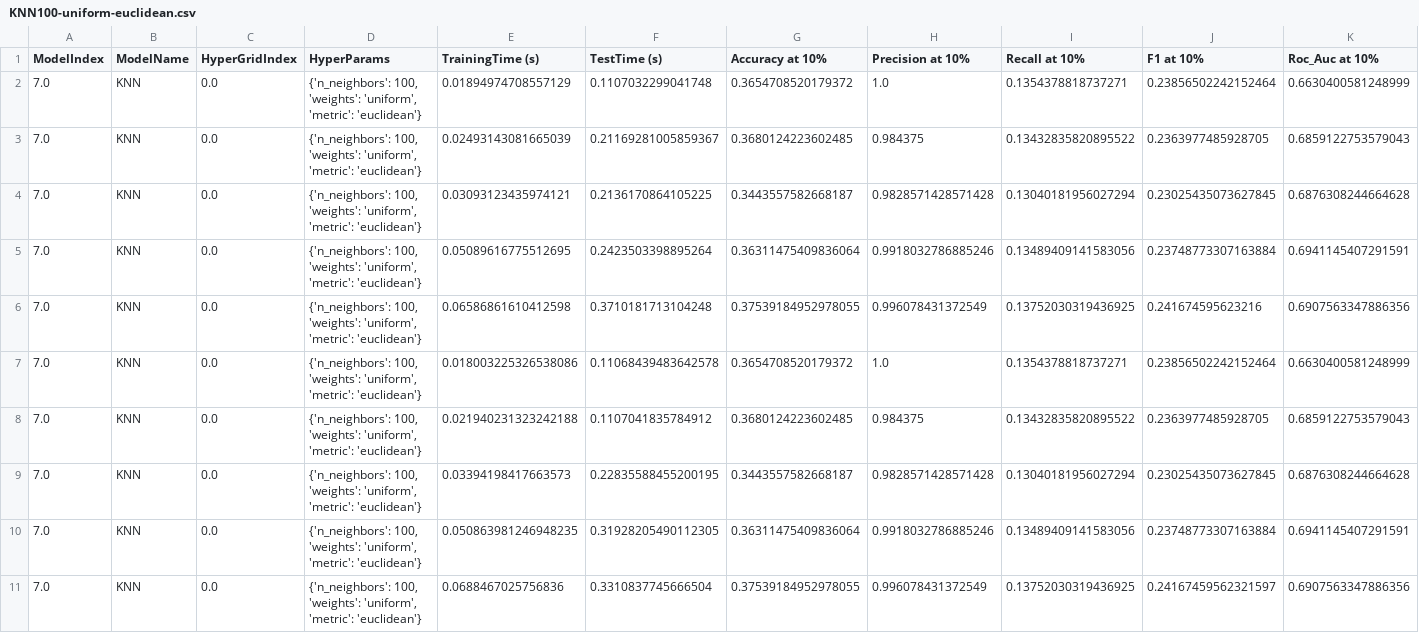
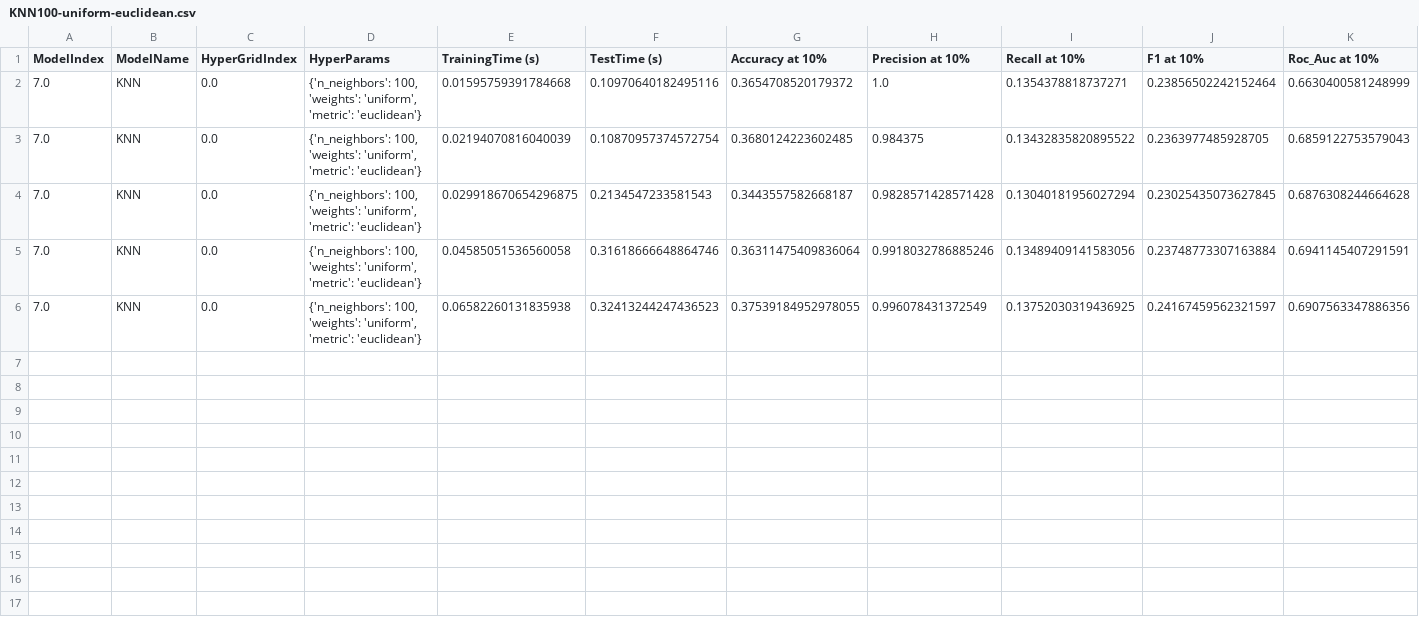
Before and after one commit to ZIYU-DEEP/Predicting-Terrorist-Attack-Using-Machine-Learning, a CSV file: evaluations/best models/evals/KNN100-uniform-euclidean.csv, drawn as a sheet.

```diff
--- a/evaluations/best models/evals/KNN100-uniform-euclidean.csv
+++ b/evaluations/best models/evals/KNN100-uniform-euclidean.csv
@@ -1,11 +1,6 @@
 ModelIndex,ModelName,HyperGridIndex,HyperParams,TrainingTime (s),TestTime (s),Accuracy at 10%,Precision at 10%,Recall at 10%,F1 at 10%,Roc_Auc at 10%
-7.0,KNN,0.0,"{'n_neighbors': 100, 'weights': 'uniform', 'metric': 'euclidean'}",0.01894974708557129,0.1107032299041748,0.3654708520179372,1.0,0.1354378818737271,0.23856502242152464,0.6630400581248999
-7.0,KNN,0.0,"{'n_neighbors': 100, 'weights': 'uniform', 'metric': 'euclidean'}",0.02493143081665039,0.21169281005859367,0.3680124223602485,0.984375,0.13432835820895522,0.2363977485928705,0.6859122753579043
-7.0,KNN,0.0,"{'n_neighbors': 100, 'weights': 'uniform', 'metric': 'euclidean'}",0.03093123435974121,0.2136170864105225,0.3443557582668187,0.9828571428571428,0.13040181956027294,0.23025435073627845,0.6876308244664628
-7.0,KNN,0.0,"{'n_neighbors': 100, 'weights': 'uniform', 'metric': 'euclidean'}",0.05089616775512695,0.2423503398895264,0.36311475409836064,0.9918032786885246,0.13489409141583056,0.23748773307163884,0.6941145407291591
-7.0,KNN,0.0,"{'n_neighbors': 100, 'weights': 'uniform', 'metric': 'euclidean'}",0.06586861610412598,0.3710181713104248,0.37539184952978055,0.996078431372549,0.13752030319436925,0.241674595623216,0.6907563347886356
-7.0,KNN,0.0,"{'n_neighbors': 100, 'weights': 'uniform', 'metric': 'euclidean'}",0.018003225326538086,0.11068439483642578,0.3654708520179372,1.0,0.1354378818737271,0.23856502242152464,0.6630400581248999
-7.0,KNN,0.0,"{'n_neighbors': 100, 'weights': 'uniform', 'metric': 'euclidean'}",0.021940231323242188,0.1107041835784912,0.3680124223602485,0.984375,0.13432835820895522,0.2363977485928705,0.6859122753579043
-7.0,KNN,0.0,"{'n_neighbors': 100, 'weights': 'uniform', 'metric': 'euclidean'}",0.03394198417663573,0.22835588455200195,0.3443557582668187,0.9828571428571428,0.13040181956027294,0.23025435073627845,0.6876308244664628
-7.0,KNN,0.0,"{'n_neighbors': 100, 'weights': 'uniform', 'metric': 'euclidean'}",0.050863981246948235,0.31928205490112305,0.36311475409836064,0.9918032786885246,0.13489409141583056,0.23748773307163884,0.6941145407291591
-7.0,KNN,0.0,"{'n_neighbors': 100, 'weights': 'uniform', 'metric': 'euclidean'}",0.0688467025756836,0.3310837745666504,0.37539184952978055,0.996078431372549,0.13752030319436925,0.24167459562321597,0.6907563347886356
+7.0,KNN,0.0,"{'n_neighbors': 100, 'weights': 'uniform', 'metric': 'euclidean'}",0.01595759391784668,0.10970640182495116,0.3654708520179372,1.0,0.1354378818737271,0.23856502242152464,0.6630400581248999
+7.0,KNN,0.0,"{'n_neighbors': 100, 'weights': 'uniform', 'metric': 'euclidean'}",0.02194070816040039,0.10870957374572754,0.3680124223602485,0.984375,0.13432835820895522,0.2363977485928705,0.6859122753579043
+7.0,KNN,0.0,"{'n_neighbors': 100, 'weights': 'uniform', 'metric': 'euclidean'}",0.029918670654296875,0.2134547233581543,0.3443557582668187,0.9828571428571428,0.13040181956027294,0.23025435073627845,0.6876308244664628
+7.0,KNN,0.0,"{'n_neighbors': 100, 'weights': 'uniform', 'metric': 'euclidean'}",0.04585051536560058,0.31618666648864746,0.36311475409836064,0.9918032786885246,0.13489409141583056,0.23748773307163884,0.6941145407291591
+7.0,KNN,0.0,"{'n_neighbors': 100, 'weights': 'uniform', 'metric': 'euclidean'}",0.06582260131835938,0.32413244247436523,0.37539184952978055,0.996078431372549,0.13752030319436925,0.24167459562321597,0.6907563347886356
```
Also changed, not shown: evaluations/best models/evals/Bagging100-0.05-30.csv, evaluations/best models/evals/Bagging500-0.1-30.csv, 7 other files.
